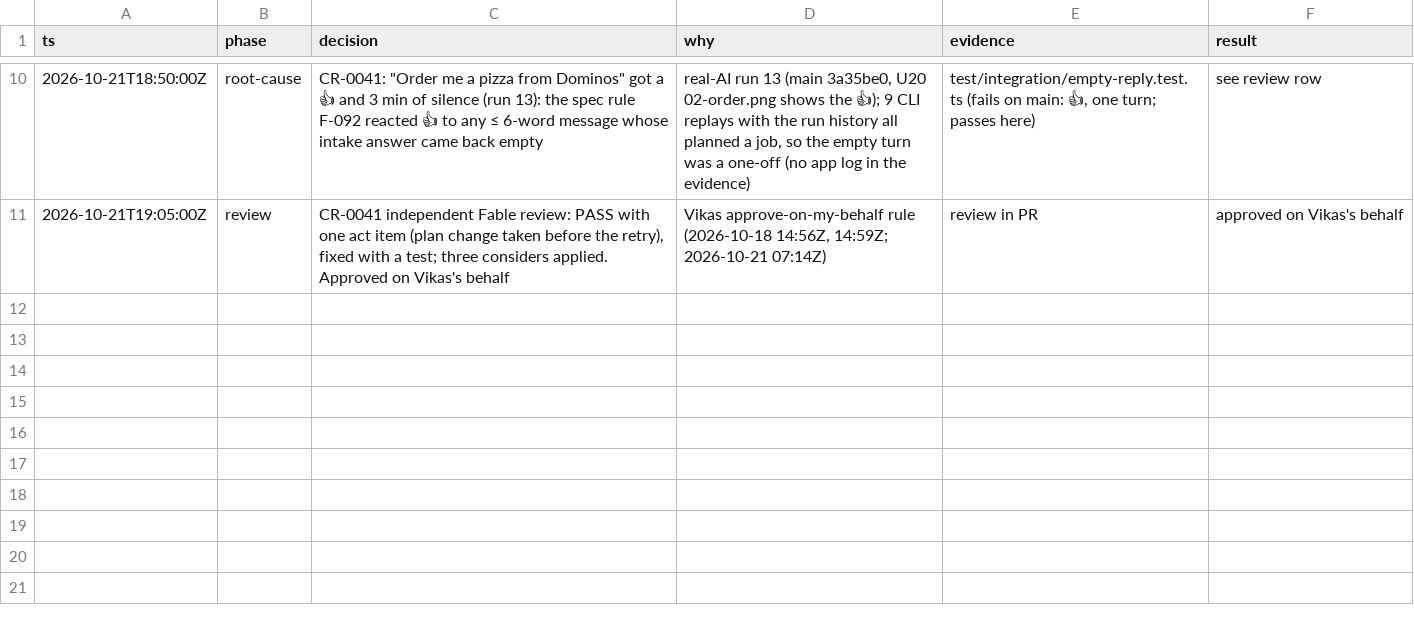
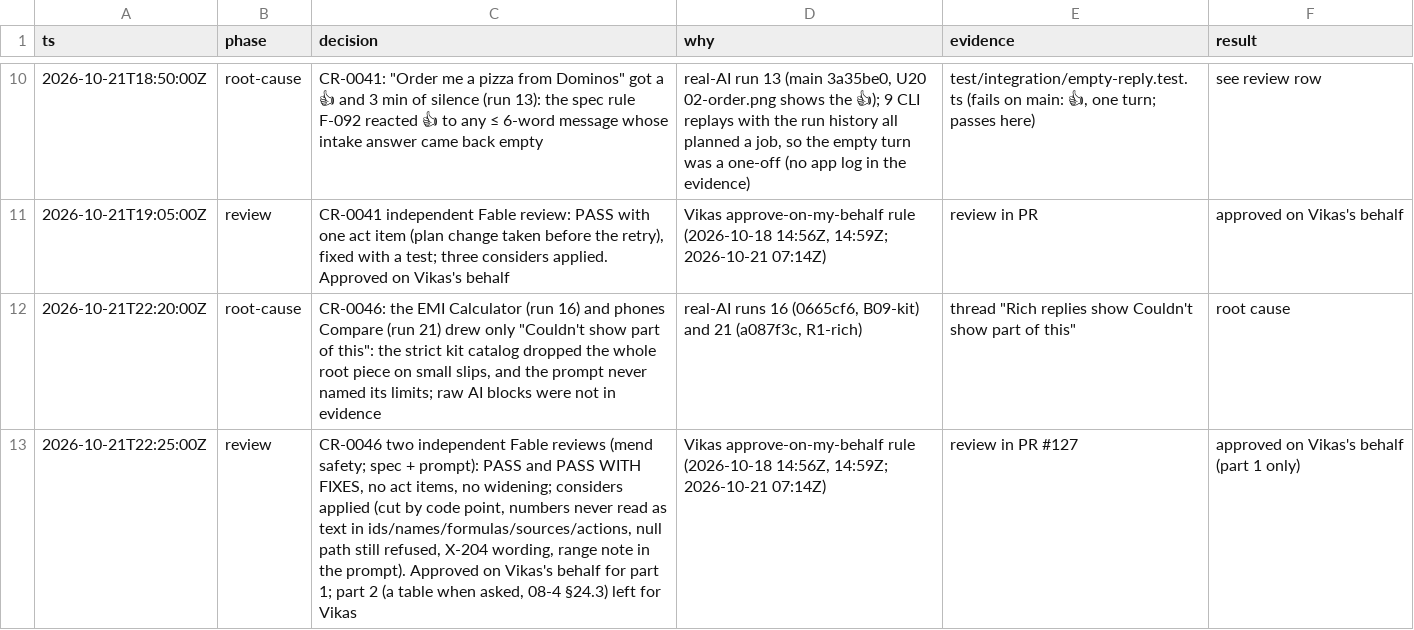
Before and after one commit to vikas53953/foo-agent, a TSV file: docs/decisions/real-pc.tsv, drawn as a sheet; only a part is shown, gaps mark what is left out; the diff names each change by its address in the sheet, - before the commit and + after, or states it on an @@ line.

```diff
--- a/docs/decisions/real-pc.tsv
+++ b/docs/decisions/real-pc.tsv
+row 12: 2026-10-21T22:20:00Z | root-cause | CR-0046: the EMI Calculator (run 16) and phones Compare (run 21) drew only "Couldn't show part of this": the strict kit catalog dropped the whole root piece on small slips, and the prompt never named its limits; raw AI blocks were not in evidence | real-AI runs 16 (0665cf6, B09-kit) and 21 (a087f3c, R1-rich) | thread "Rich replies show Couldn't show part of this" | root cause
+row 13: 2026-10-21T22:25:00Z | review | CR-0046 two independent Fable reviews (mend safety; spec + prompt): PASS and PASS WITH FIXES, no act items, no widening; considers applied (cut by code point, numbers never read as text in ids/names/formulas/sources/actions, null path still refused, X-204 wording, range note in the prompt). Approved on Vikas's behalf for part 1; part 2 (a table when asked, 08-4 §24.3) left for Vikas | Vikas approve-on-my-behalf rule (2026-10-18 14:56Z, 14:59Z; 2026-10-21 07:14Z) | review in PR #127 | approved on Vikas's behalf (part 1 only)
```
Also changed, not shown: 7 other files.
